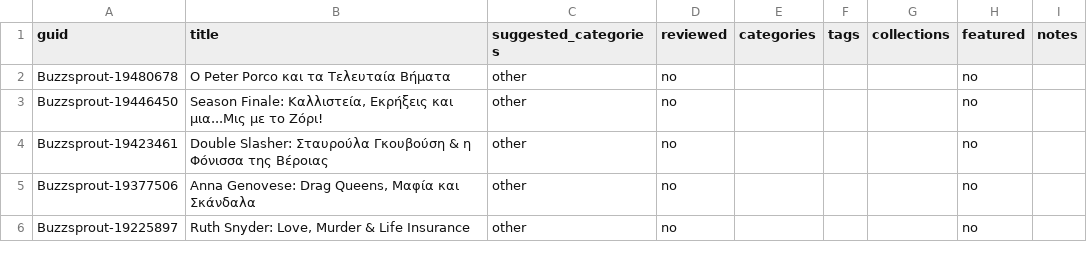
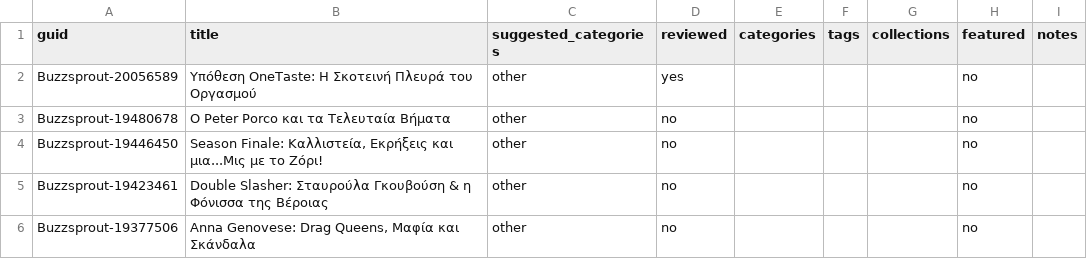
Before and after one commit to 3vilBonobo/podcast-app, a CSV file: editorial/review-other.csv, drawn as a sheet; only a part is shown; the shorter side is filled out with more unchanged rows.

Commit message:
Refine episode discovery, editorial metadata and Gothic UI

```diff
--- a/editorial/review-other.csv
+++ b/editorial/review-other.csv
@@ -1,2 +1,3 @@
 "guid","title","suggested_categories","reviewed","categories","tags","collections","featured","notes"
+"Buzzsprout-20056589","Υπόθεση OneTaste: Η Σκοτεινή Πλευρά του Οργασμού","other","yes","","","","no",""
 "Buzzsprout-19480678","Ο Peter Porco και τα Τελευταία Βήματα","other","no","","","","no",""
```
Also changed, not shown: 32 other files.
